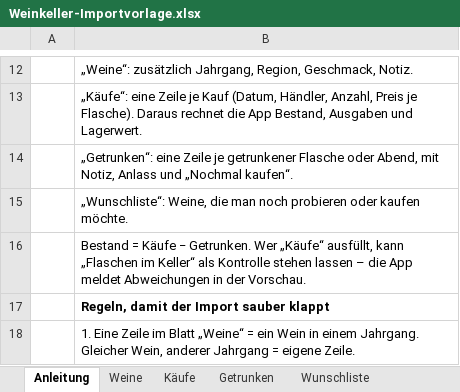
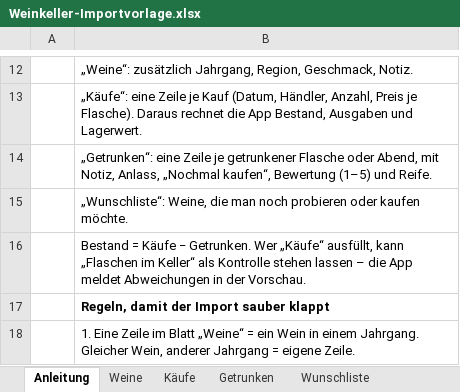
Before and after one commit to NickSta28/Wine-Database, an Excel workbook: vorlage/Weinkeller-Importvorlage.xlsx, sheet Anleitung, drawn as a sheet; only a part is shown, gaps mark what is left out; values as stored, in another font and other column widths than the file's, no borders; the diff names each change by its address in the sheet, - before the commit and + after, or states it on an @@ line.

```diff
--- a/vorlage/Weinkeller-Importvorlage.xlsx (sheet Anleitung)
+++ b/vorlage/Weinkeller-Importvorlage.xlsx (sheet Anleitung)
-B14: …mit Notiz, Anlass und „Nochmal kaufen“.
+B14: …mit Notiz, Anlass, „Nochmal kaufen“, Bewertung (1–5) und Reife.
```
Also changed, not shown: sheet Getrunken, 8 other files.
